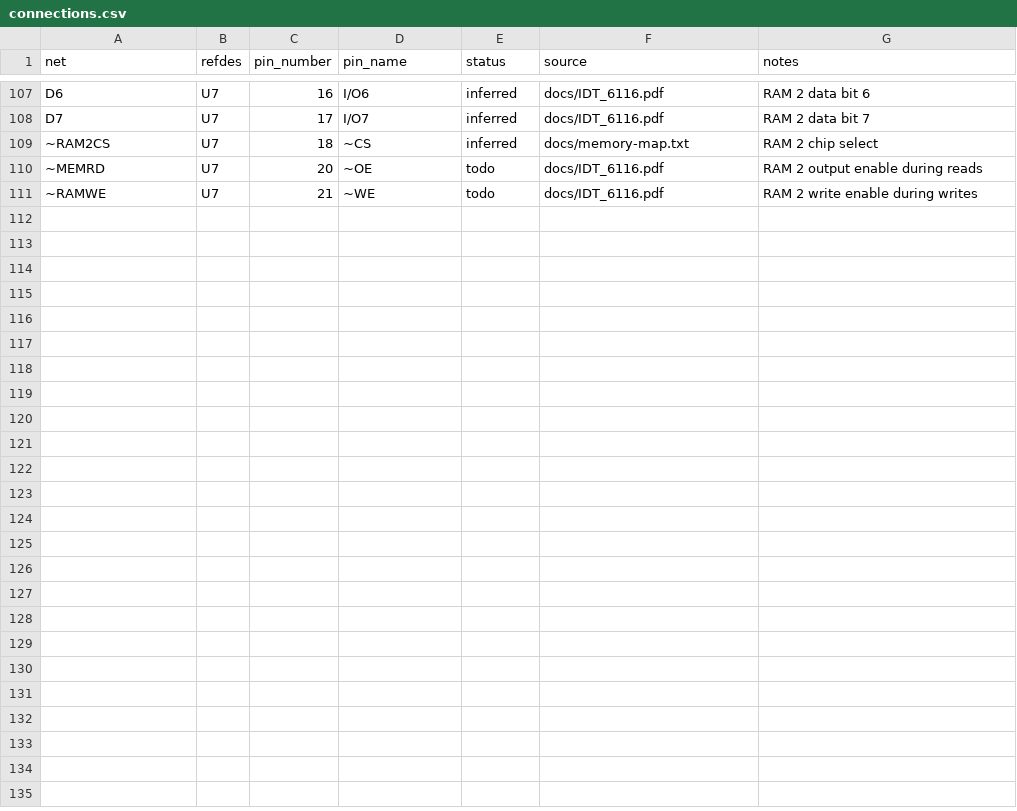
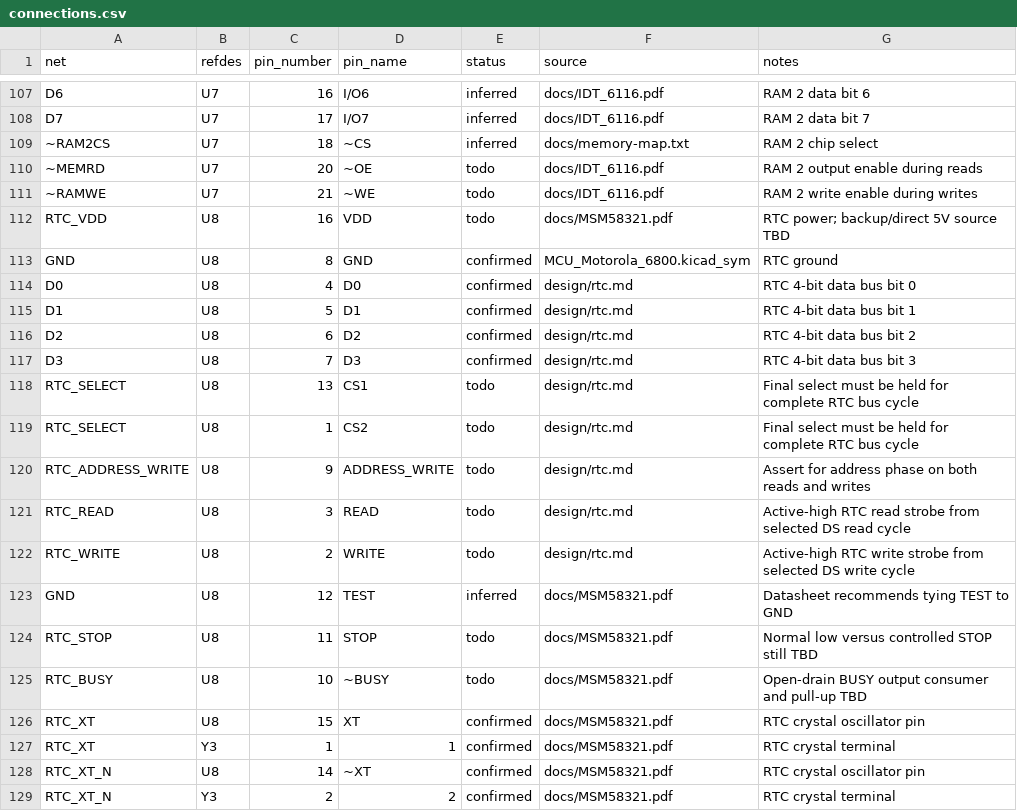
Before and after one commit to LegalizeAdulthood/6805_SBC, a CSV file: design/netlist/connections.csv, drawn as a sheet; only a part is shown, gaps mark what is left out.

Commit message:
Instantiate RTC in netlist staging
Add the MSM58321 RTC and its 32.768 kHz crystal as board components.
Record the RTC pinout, connect the settled four-bit data bus and crystal
nets, and stage the RTC select, address-write, read, write, stop, busy,
and power nets according to the current RTC design note.

Keep unresolved physical details visible as todo decisions, including
RTC_SELECT hold logic, possible control pulse stretching, backup power,
and STOP/BUSY handling.

```diff
--- a/design/netlist/connections.csv
+++ b/design/netlist/connections.csv
@@ -111 +111,19 @@ D7,U7,17,I/O7,inferred,docs/IDT_6116.pdf,RAM 2 data bit 7
 ~RAMWE,U7,21,~WE,todo,docs/IDT_6116.pdf,RAM 2 write enable during writes
+RTC_VDD,U8,16,VDD,todo,docs/MSM58321.pdf,RTC power; backup/direct 5V source TBD
+GND,U8,8,GND,confirmed,MCU_Motorola_6800.kicad_sym,RTC ground
+D0,U8,4,D0,confirmed,design/rtc.md,RTC 4-bit data bus bit 0
+D1,U8,5,D1,confirmed,design/rtc.md,RTC 4-bit data bus bit 1
+D2,U8,6,D2,confirmed,design/rtc.md,RTC 4-bit data bus bit 2
+D3,U8,7,D3,confirmed,design/rtc.md,RTC 4-bit data bus bit 3
+RTC_SELECT,U8,13,CS1,todo,design/rtc.md,Final select must be held for complete RTC bus cycle
+RTC_SELECT,U8,1,CS2,todo,design/rtc.md,Final select must be held for complete RTC bus cycle
+RTC_ADDRESS_WRITE,U8,9,ADDRESS_WRITE,todo,design/rtc.md,Assert for address phase on both reads and writes
+RTC_READ,U8,3,READ,todo,design/rtc.md,Active-high RTC read strobe from selected DS read cycle
+RTC_WRITE,U8,2,WRITE,todo,design/rtc.md,Active-high RTC write strobe from selected DS write cycle
+GND,U8,12,TEST,inferred,docs/MSM58321.pdf,Datasheet recommends tying TEST to GND
+RTC_STOP,U8,11,STOP,todo,docs/MSM58321.pdf,Normal low versus controlled STOP still TBD
+RTC_BUSY,U8,10,~BUSY,todo,docs/MSM58321.pdf,Open-drain BUSY output consumer and pull-up TBD
+RTC_XT,U8,15,XT,confirmed,docs/MSM58321.pdf,RTC crystal oscillator pin
+RTC_XT,Y3,1,1,confirmed,docs/MSM58321.pdf,RTC crystal terminal
+RTC_XT_N,U8,14,~XT,confirmed,docs/MSM58321.pdf,RTC crystal oscillator pin
+RTC_XT_N,Y3,2,2,confirmed,docs/MSM58321.pdf,RTC crystal terminal
```
Also changed, not shown: design/netlist/aliases.csv, design/netlist/decisions.csv, 4 other files.
